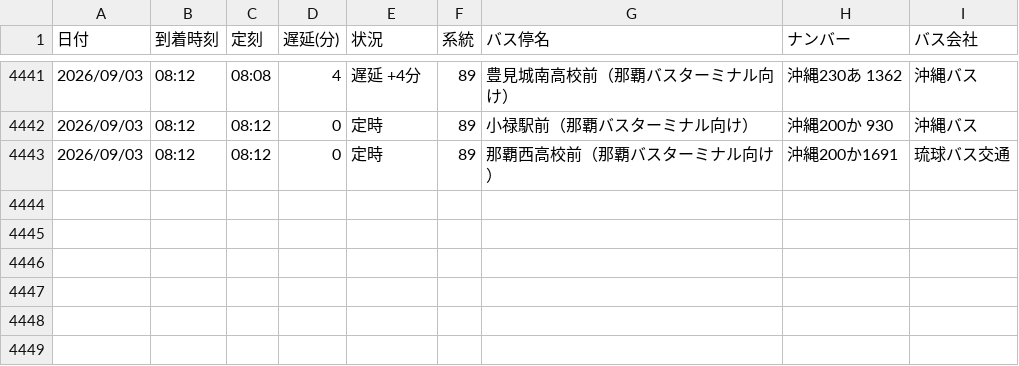
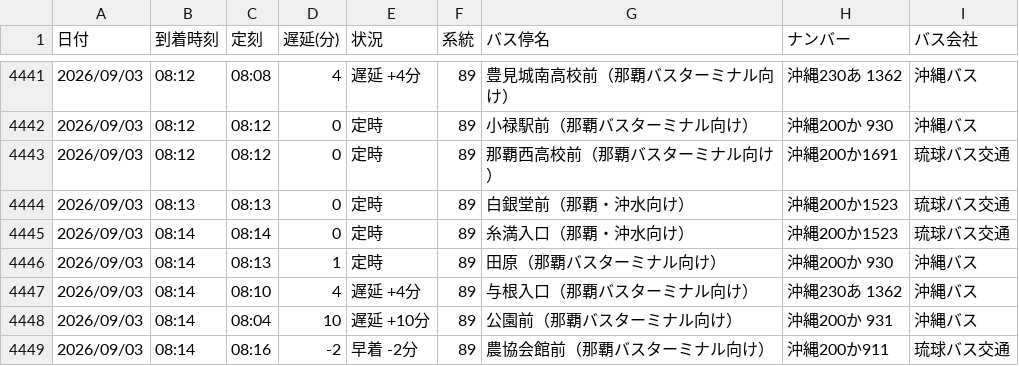
Before and after one commit to uy819/bus-tracker2, a CSV file: data/raw/89_up/bus_arrival_log.csv, drawn as a sheet; only a part is shown, gaps mark what is left out; the diff names each change by its address in the sheet, - before the commit and + after, or states it on an @@ line.

```diff
--- a/data/raw/89_up/bus_arrival_log.csv
+++ b/data/raw/89_up/bus_arrival_log.csv
+row 4444: 2026/09/03 | 08:13 | 08:13 | 0 | 定時 | 89 | 白銀堂前（那覇・沖水向け） | 沖縄200か1523 | 琉球バス交通
+row 4445: 2026/09/03 | 08:14 | 08:14 | 0 | 定時 | 89 | 糸満入口（那覇・沖水向け） | 沖縄200か1523 | 琉球バス交通
+row 4446: 2026/09/03 | 08:14 | 08:13 | 1 | 定時 | 89 | 田原（那覇バスターミナル向け） | 沖縄200か 930 | 沖縄バス
+row 4447: 2026/09/03 | 08:14 | 08:10 | 4 | 遅延 +4分 | 89 | 与根入口（那覇バスターミナル向け） | 沖縄230あ 1362 | 沖縄バス
+row 4448: 2026/09/03 | 08:14 | 08:04 | 10 | 遅延 +10分 | 89 | 公園前（那覇バスターミナル向け） | 沖縄200か 931 | 沖縄バス
+row 4449: 2026/09/03 | 08:14 | 08:16 | -2 | 早着 -2分 | 89 | 農協会館前（那覇バスターミナル向け） | 沖縄200か911 | 琉球バス交通
```
Also changed, not shown: 1 other file.
